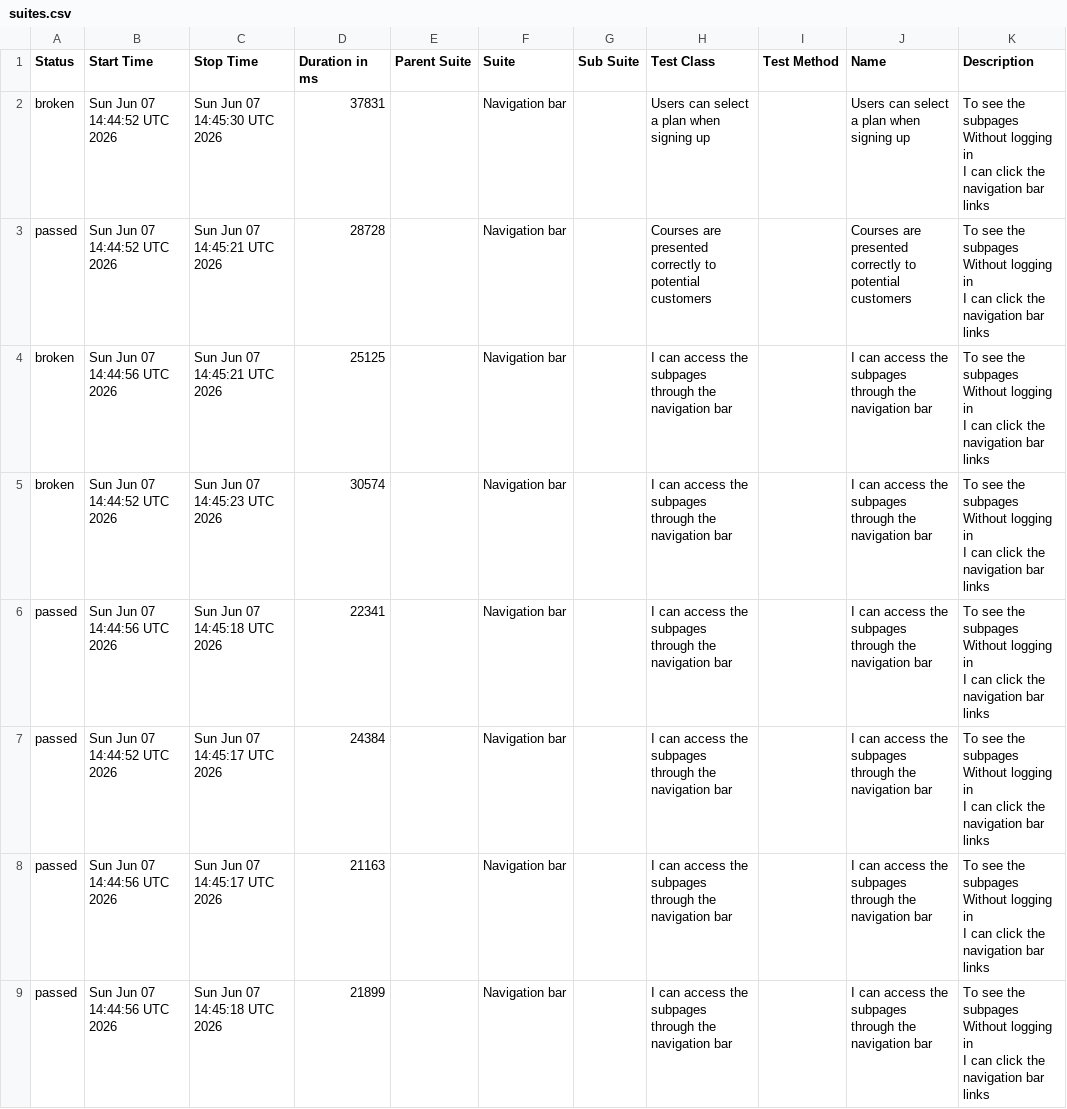
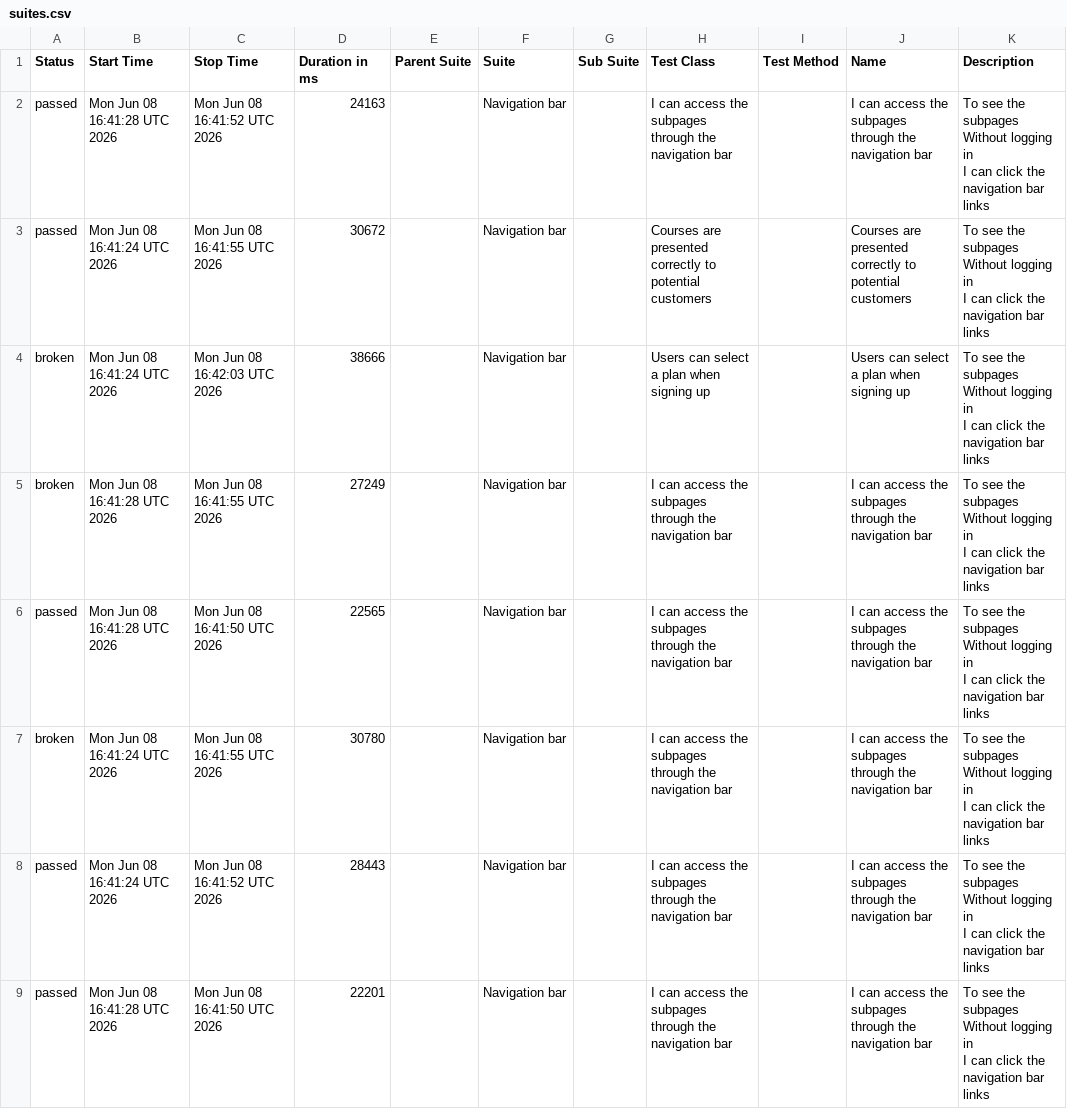
Before and after one commit to ingmarcela27/ci-reporting-building-block, a CSV file: allureReport/data/suites.csv, drawn as a sheet.

```diff
--- a/allureReport/data/suites.csv
+++ b/allureReport/data/suites.csv
@@ -1,25 +1,25 @@
 "Status","Start Time","Stop Time","Duration in ms","Parent Suite","Suite","Sub Suite","Test Class","Test Method","Name","Description"
-"broken","Sun Jun 07 14:44:52 UTC 2026","Sun Jun 07 14:45:30 UTC 2026","37831","","Navigation bar","","Users can select a plan when signing up","","Users can select a plan when signing up","  To see the subpages
-  Without logging in
-  I can click the navigation bar links"
-"passed","Sun Jun 07 14:44:52 UTC 2026","Sun Jun 07 14:45:21 UTC 2026","28728","","Navigation bar","","Courses are presented correctly to potential customers","","Courses are presented correctly to potential customers","  To see the subpages
-  Without logging in
-  I can click the navigation bar links"
-"broken","Sun Jun 07 14:44:56 UTC 2026","Sun Jun 07 14:45:21 UTC 2026","25125","","Navigation bar","","I can access the subpages through the navigation bar","","I can access the subpages through the navigation bar","  To see the subpages
-  Without logging in
-  I can click the navigation bar links"
-"broken","Sun Jun 07 14:44:52 UTC 2026","Sun Jun 07 14:45:23 UTC 2026","30574","","Navigation bar","","I can access the subpages through the navigation bar","","I can access the subpages through the navigation bar","  To see the subpages
-  Without logging in
-  I can click the navigation bar links"
-"passed","Sun Jun 07 14:44:56 UTC 2026","Sun Jun 07 14:45:18 UTC 2026","22341","","Navigation bar","","I can access the subpages through the navigation bar","","I can access the subpages through the navigation bar","  To see the subpages
-  Without logging in
-  I can click the navigation bar links"
-"passed","Sun Jun 07 14:44:52 UTC 2026","Sun Jun 07 14:45:17 UTC 2026","24384","","Navigation bar","","I can access the subpages through the navigation bar","","I can access the subpages through the navigation bar","  To see the subpages
-  Without logging in
-  I can click the navigation bar links"
-"passed","Sun Jun 07 14:44:56 UTC 2026","Sun Jun 07 14:45:17 UTC 2026","21163","","Navigation bar","","I can access the subpages through the navigation bar","","I can access the subpages through the navigation bar","  To see the subpages
-  Without logging in
-  I can click the navigation bar links"
-"passed","Sun Jun 07 14:44:56 UTC 2026","Sun Jun 07 14:45:18 UTC 2026","21899","","Navigation bar","","I can access the subpages through the navigation bar","","I can access the subpages through the navigation bar","  To see the subpages
-  Without logging in
-  I can click the navigation bar links"
+"passed","Mon Jun 08 16:41:28 UTC 2026","Mon Jun 08 16:41:52 UTC 2026","24163","","Navigation bar","","I can access the subpages through the navigation bar","","I can access the subpages through the navigation bar","  To see the subpages
+  Without logging in
+  I can click the navigation bar links"
+"passed","Mon Jun 08 16:41:24 UTC 2026","Mon Jun 08 16:41:55 UTC 2026","30672","","Navigation bar","","Courses are presented correctly to potential customers","","Courses are presented correctly to potential customers","  To see the subpages
+  Without logging in
+  I can click the navigation bar links"
+"broken","Mon Jun 08 16:41:24 UTC 2026","Mon Jun 08 16:42:03 UTC 2026","38666","","Navigation bar","","Users can select a plan when signing up","","Users can select a plan when signing up","  To see the subpages
+  Without logging in
+  I can click the navigation bar links"
+"broken","Mon Jun 08 16:41:28 UTC 2026","Mon Jun 08 16:41:55 UTC 2026","27249","","Navigation bar","","I can access the subpages through the navigation bar","","I can access the subpages through the navigation bar","  To see the subpages
+  Without logging in
+  I can click the navigation bar links"
+"passed","Mon Jun 08 16:41:28 UTC 2026","Mon Jun 08 16:41:50 UTC 2026","22565","","Navigation bar","","I can access the subpages through the navigation bar","","I can access the subpages through the navigation bar","  To see the subpages
+  Without logging in
+  I can click the navigation bar links"
+"broken","Mon Jun 08 16:41:24 UTC 2026","Mon Jun 08 16:41:55 UTC 2026","30780","","Navigation bar","","I can access the subpages through the navigation bar","","I can access the subpages through the navigation bar","  To see the subpages
+  Without logging in
+  I can click the navigation bar links"
+"passed","Mon Jun 08 16:41:24 UTC 2026","Mon Jun 08 16:41:52 UTC 2026","28443","","Navigation bar","","I can access the subpages through the navigation bar","","I can access the subpages through the navigation bar","  To see the subpages
+  Without logging in
+  I can click the navigation bar links"
+"passed","Mon Jun 08 16:41:28 UTC 2026","Mon Jun 08 16:41:50 UTC 2026","22201","","Navigation bar","","I can access the subpages through the navigation bar","","I can access the subpages through the navigation bar","  To see the subpages
+  Without logging in
+  I can click the navigation bar links"
```
Also changed, not shown: allureReport/data/behaviors.csv, 37 other files.
